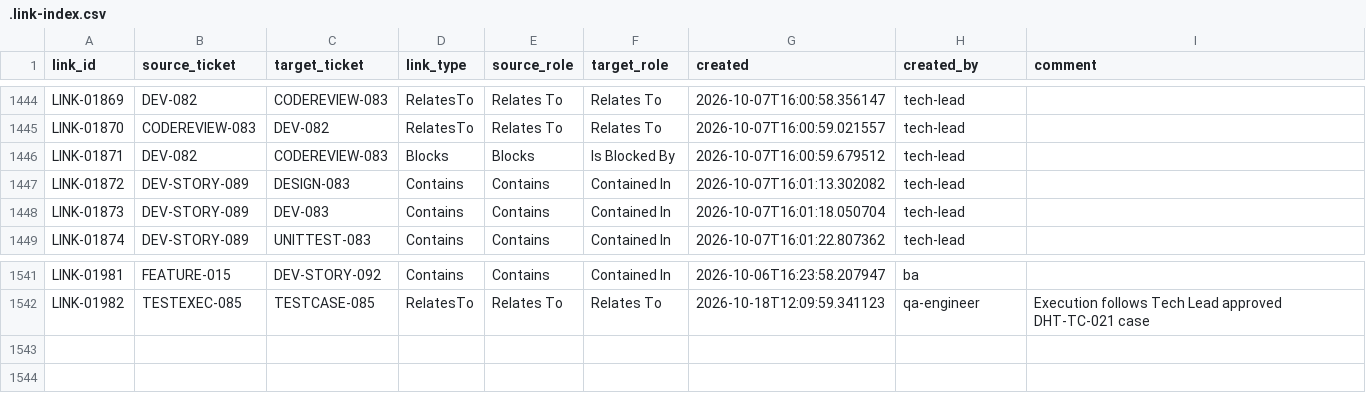
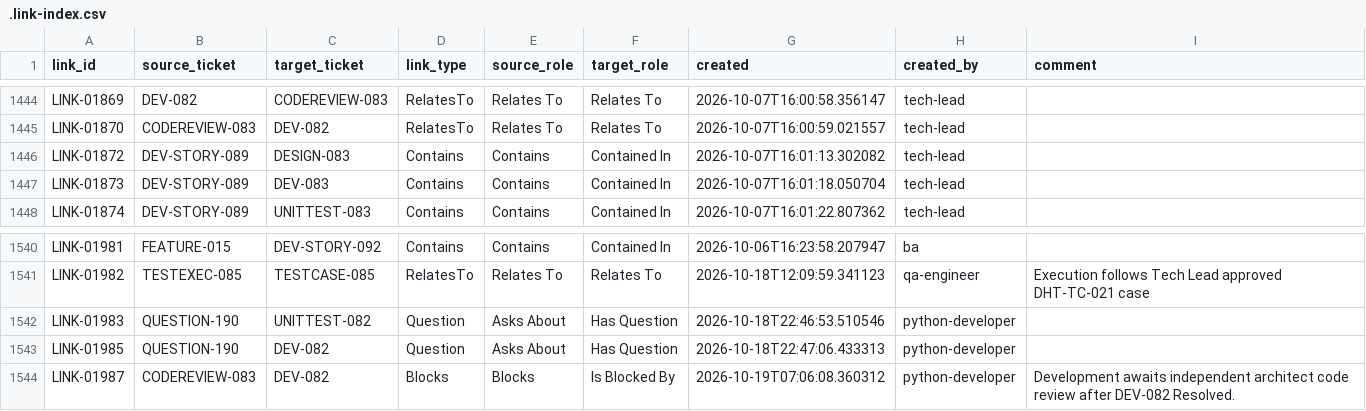
Before and after one commit to t-jet/pal_found_cli, a CSV file: .ept/tracker/.config/.link-index.csv, drawn as a sheet; only a part is shown, gaps mark what is left out.

Commit message:
Capture closed batch defects and current Functions review workflow

```diff
--- a/.ept/tracker/.config/.link-index.csv
+++ b/.ept/tracker/.config/.link-index.csv
@@ -1445,3 +1445,2 @@ LINK-01869,DEV-082,CODEREVIEW-083,RelatesTo,Relates To,Relates To,2026-10-07T16:
 LINK-01870,CODEREVIEW-083,DEV-082,RelatesTo,Relates To,Relates To,2026-10-07T16:00:59.021557,tech-lead,
-LINK-01871,DEV-082,CODEREVIEW-083,Blocks,Blocks,Is Blocked By,2026-10-07T16:00:59.679512,tech-lead,
 LINK-01872,DEV-STORY-089,DESIGN-083,Contains,Contains,Contained In,2026-10-07T16:01:13.302082,tech-lead,
@@ -1542 +1541,4 @@ LINK-01981,FEATURE-015,DEV-STORY-092,Contains,Contains,Contained In,2026-10-06T1
 LINK-01982,TESTEXEC-085,TESTCASE-085,RelatesTo,Relates To,Relates To,2026-10-18T12:09:59.341123,qa-engineer,Execution follows Tech Lead approved DHT-TC-021 case
+LINK-01983,QUESTION-190,UNITTEST-082,Question,Asks About,Has Question,2026-10-18T22:46:53.510546,python-developer,
+LINK-01985,QUESTION-190,DEV-082,Question,Asks About,Has Question,2026-10-18T22:47:06.433313,python-developer,
+LINK-01987,CODEREVIEW-083,DEV-082,Blocks,Blocks,Is Blocked By,2026-10-19T07:06:08.360312,python-developer,Development awaits independent architect code review after DEV-082 Resolved.
```
Also changed, not shown: .ept/tracker/.config/.index.csv, 56 other files.
